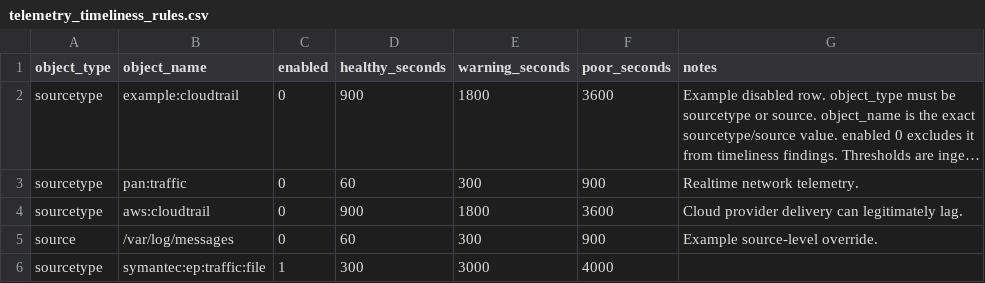
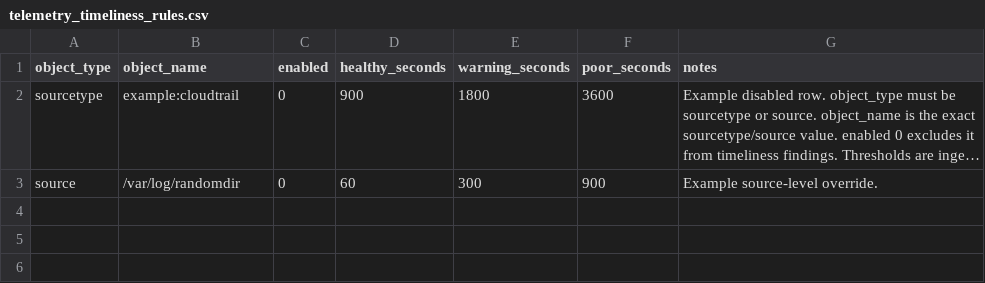
Before and after one commit to phanTomctl/dig_navigator, a CSV file: dig_navigator_lab/lookups/telemetry_timeliness_rules.csv, drawn as a sheet; long unchanged cells end in …; removed rows and columns are numbered as before the commit, all else as after; the diff names each change by its address in the sheet, - before the commit and + after, or states it on an @@ line.

```diff
--- a/dig_navigator_lab/lookups/telemetry_timeliness_rules.csv
+++ b/dig_navigator_lab/lookups/telemetry_timeliness_rules.csv
-row 3: sourcetype | pan:traffic | 0 | 60 | 300 | 900 | Realtime network telemetry.
-row 4: sourcetype | aws:cloudtrail | 0 | 900 | 1800 | 3600 | Cloud provider delivery can legitimately lag.
-B3 (object_name): /var/log/messages
+B3 (object_name): /var/log/randomdir
-row 6: sourcetype | symantec:ep:traffic:file | 1 | 300 | 3000 | 4000
```
